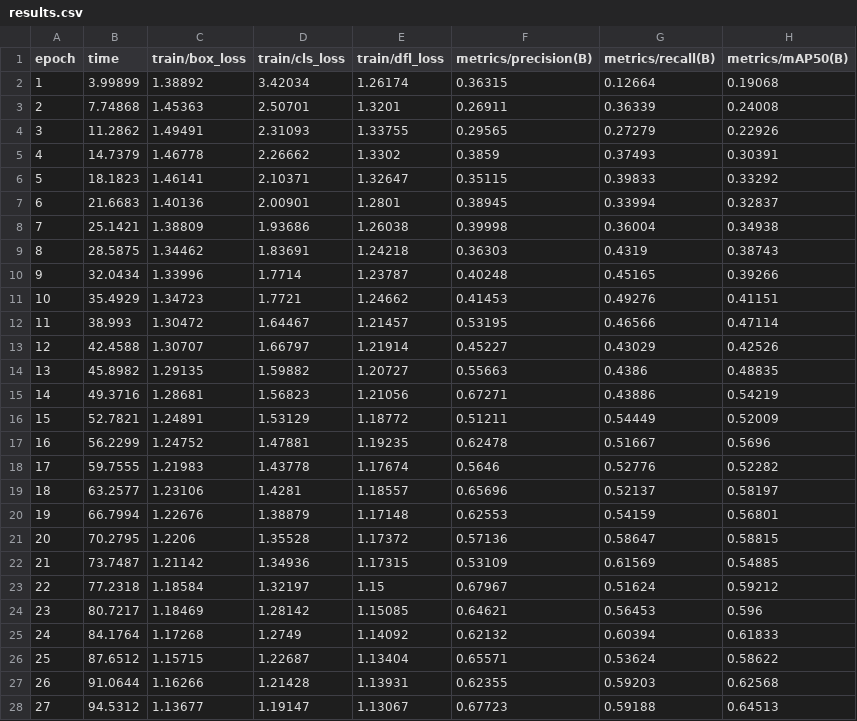
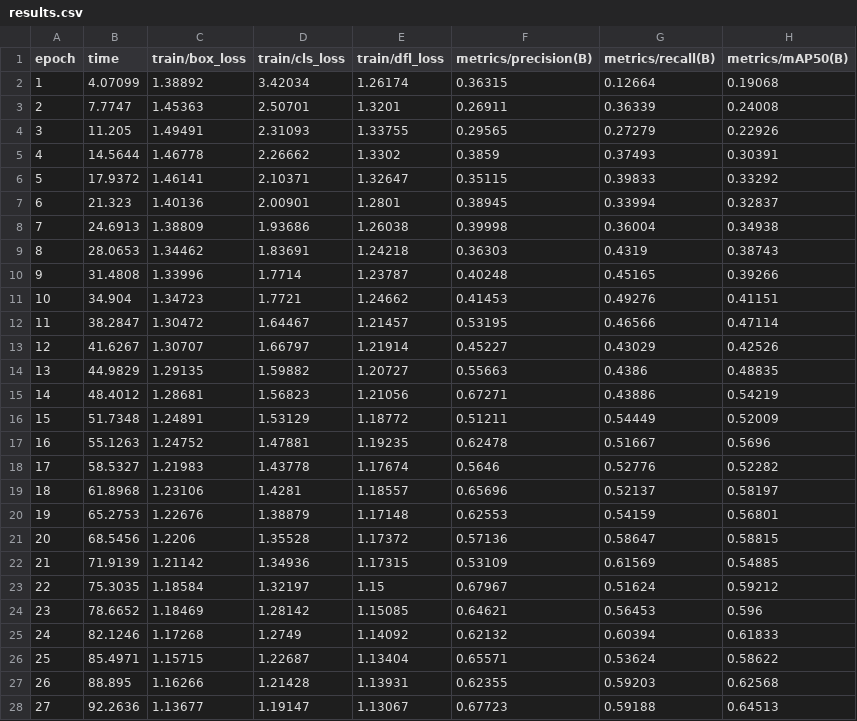
Before and after one commit to bekhzod-olimov/ObjectDetectionSampleProjects, a CSV file: runs/detect/military_yolo11n/results.csv, drawn as a sheet; only a part is shown; the diff covers the shown part only; the diff names each change by its address in the sheet, - before the commit and + after, or states it on an @@ line.

Commit message:
update train results for military dataset

```diff
--- a/runs/detect/military_yolo11n/results.csv
+++ b/runs/detect/military_yolo11n/results.csv
-B2 (time): 3.99899
+B2 (time): 4.07099
-B3 (time): 7.74868
+B3 (time): 7.7747
-B4 (time): 11.2862
+B4 (time): 11.205
-B5 (time): 14.7379
+B5 (time): 14.5644
-B6 (time): 18.1823
+B6 (time): 17.9372
-B7 (time): 21.6683
+B7 (time): 21.323
-B8 (time): 25.1421
+B8 (time): 24.6913
-B9 (time): 28.5875
+B9 (time): 28.0653
-B10 (time): 32.0434
+B10 (time): 31.4808
-B11 (time): 35.4929
+B11 (time): 34.904
-B12 (time): 38.993
+B12 (time): 38.2847
-B13 (time): 42.4588
+B13 (time): 41.6267
-B14 (time): 45.8982
+B14 (time): 44.9829
-B15 (time): 49.3716
+B15 (time): 48.4012
-B16 (time): 52.7821
+B16 (time): 51.7348
-B17 (time): 56.2299
+B17 (time): 55.1263
-B18 (time): 59.7555
+B18 (time): 58.5327
-B19 (time): 63.2577
+B19 (time): 61.8968
-B20 (time): 66.7994
+B20 (time): 65.2753
-B21 (time): 70.2795
+B21 (time): 68.5456
-B22 (time): 73.7487
+B22 (time): 71.9139
-B23 (time): 77.2318
+B23 (time): 75.3035
-B24 (time): 80.7217
+B24 (time): 78.6652
-B25 (time): 84.1764
+B25 (time): 82.1246
-B26 (time): 87.6512
+B26 (time): 85.4971
-B27 (time): 91.0644
+B27 (time): 88.895
-B28 (time): 94.5312
+B28 (time): 92.2636
```
Also changed, not shown: 23 edited cells elsewhere in this file, 13 other files.
